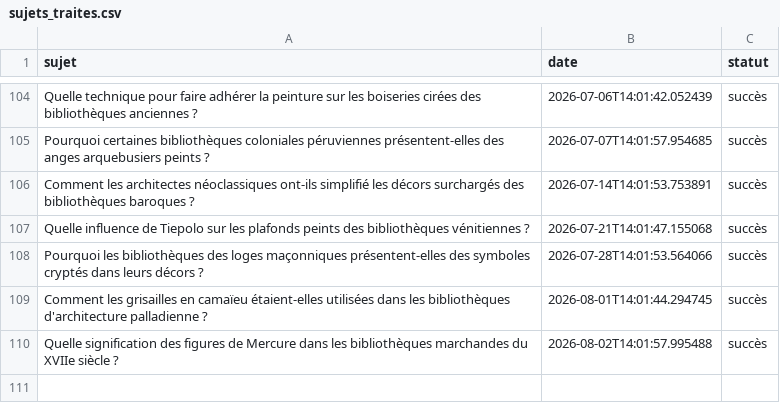
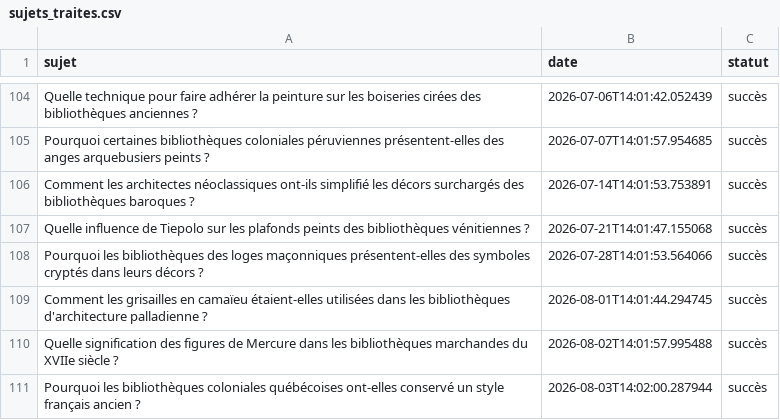
Before and after one commit to Metalosmose21/Biblioth-que-1, a CSV file: sujets_traites.csv, drawn as a sheet; only a part is shown, gaps mark what is left out; the diff names each change by its address in the sheet, - before the commit and + after, or states it on an @@ line.

```diff
--- a/sujets_traites.csv
+++ b/sujets_traites.csv
+row 111: Pourquoi les bibliothèques coloniales québécoises ont-elles conservé un style français ancien ? | 2026-08-03T14:02:00.287944 | succès
```
Also changed, not shown: sujets.csv.
